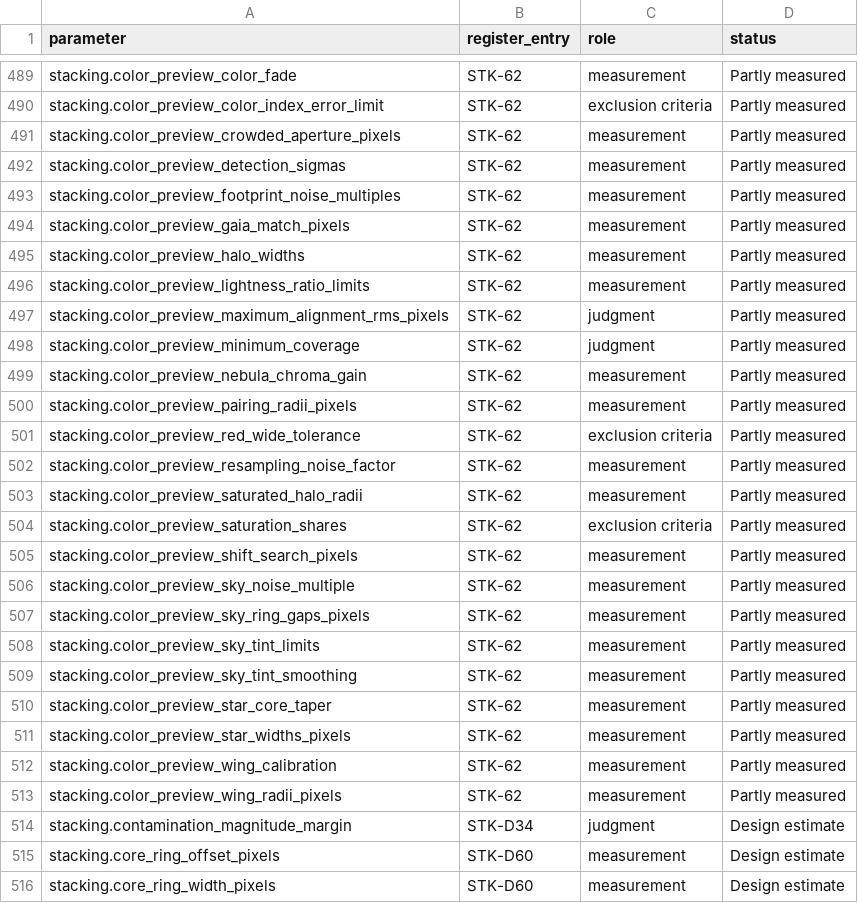
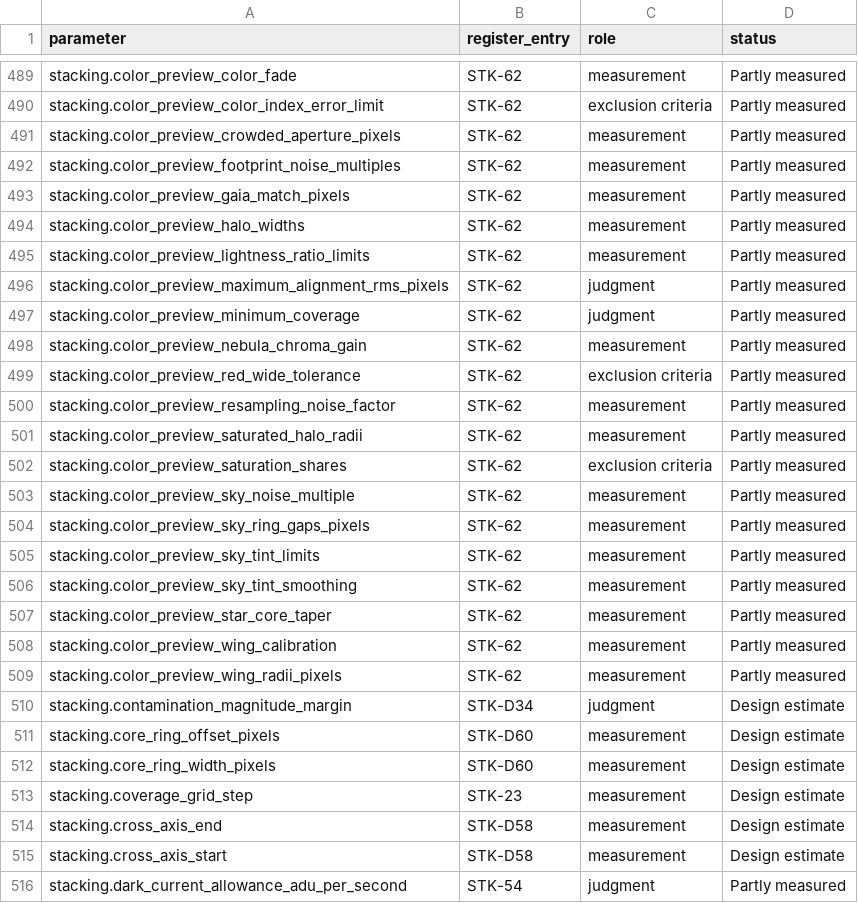
Before and after one commit to m1chae2/astrometrics, a CSV file: build/documentation/parameter_inventory/automatic_not_measured.csv, drawn as a sheet; only a part is shown, gaps mark what is left out; the shorter side is filled out with more unchanged rows; the diff names each change by its address in the sheet, - before the commit and + after, or states it on an @@ line.

```diff
--- a/build/documentation/parameter_inventory/automatic_not_measured.csv
+++ b/build/documentation/parameter_inventory/automatic_not_measured.csv
-row 492: stacking.color_preview_detection_sigmas | STK-62 | measurement | Partly measured
-row 500: stacking.color_preview_pairing_radii_pixels | STK-62 | measurement | Partly measured
-row 505: stacking.color_preview_shift_search_pixels | STK-62 | measurement | Partly measured
-row 511: stacking.color_preview_star_widths_pixels | STK-62 | measurement | Partly measured
```
Also changed, not shown: build/documentation/parameter_inventory/not_tuning.csv, 11 other files.
